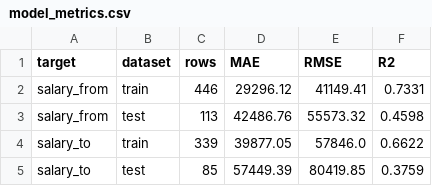
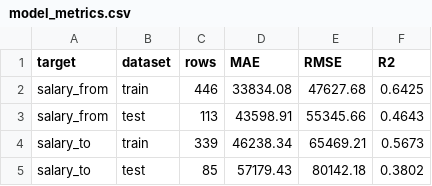
Before and after one commit to TovarishLenin/hh-analytics-salary-analysis, a CSV file: data/model/metrics/model_metrics.csv, drawn as a sheet.

Commit message:
Reduce salary model overfitting

```diff
--- a/data/model/metrics/model_metrics.csv
+++ b/data/model/metrics/model_metrics.csv
@@ -1,5 +1,5 @@
 target,dataset,rows,MAE,RMSE,R2
-salary_from,train,446,29296.12,41149.41,0.7331
-salary_from,test,113,42486.76,55573.32,0.4598
-salary_to,train,339,39877.05,57846.0,0.6622
-salary_to,test,85,57449.39,80419.85,0.3759
+salary_from,train,446,33834.08,47627.68,0.6425
+salary_from,test,113,43598.91,55345.66,0.4643
+salary_to,train,339,46238.34,65469.21,0.5673
+salary_to,test,85,57179.43,80142.18,0.3802
```
Also changed, not shown: data/model/predictions/sample_predictions.csv, 4 other files.
